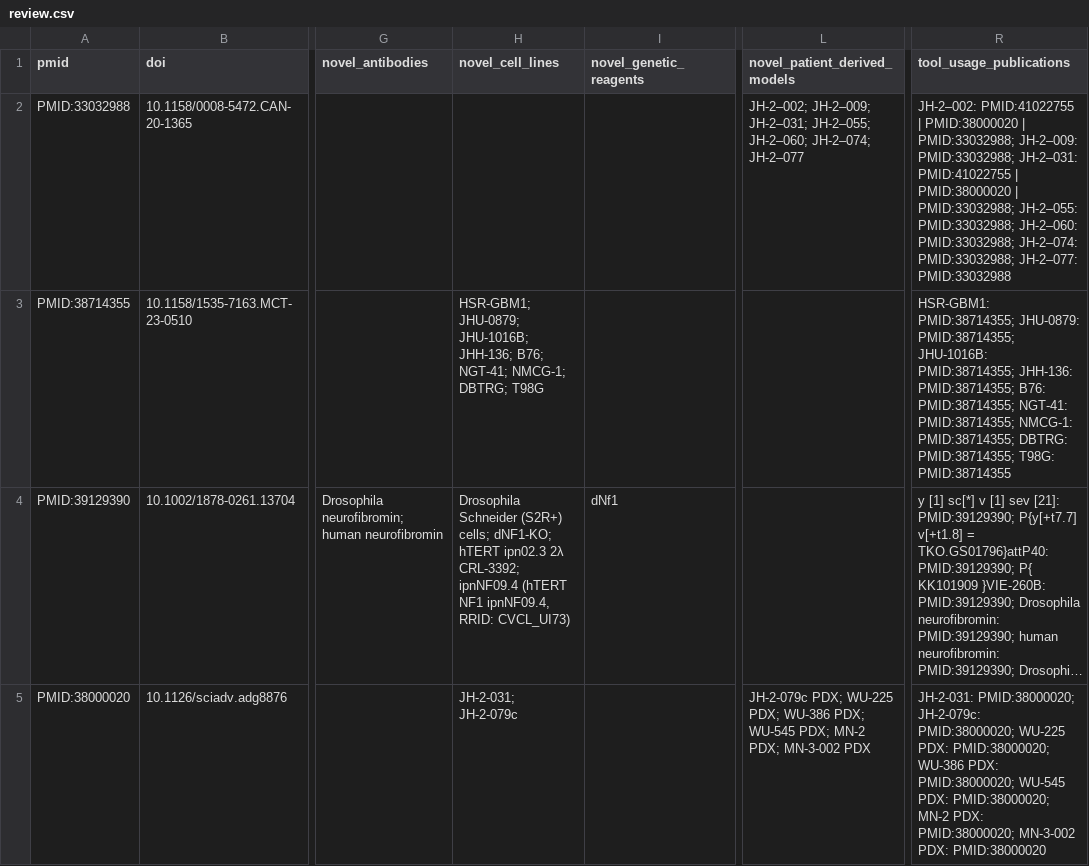
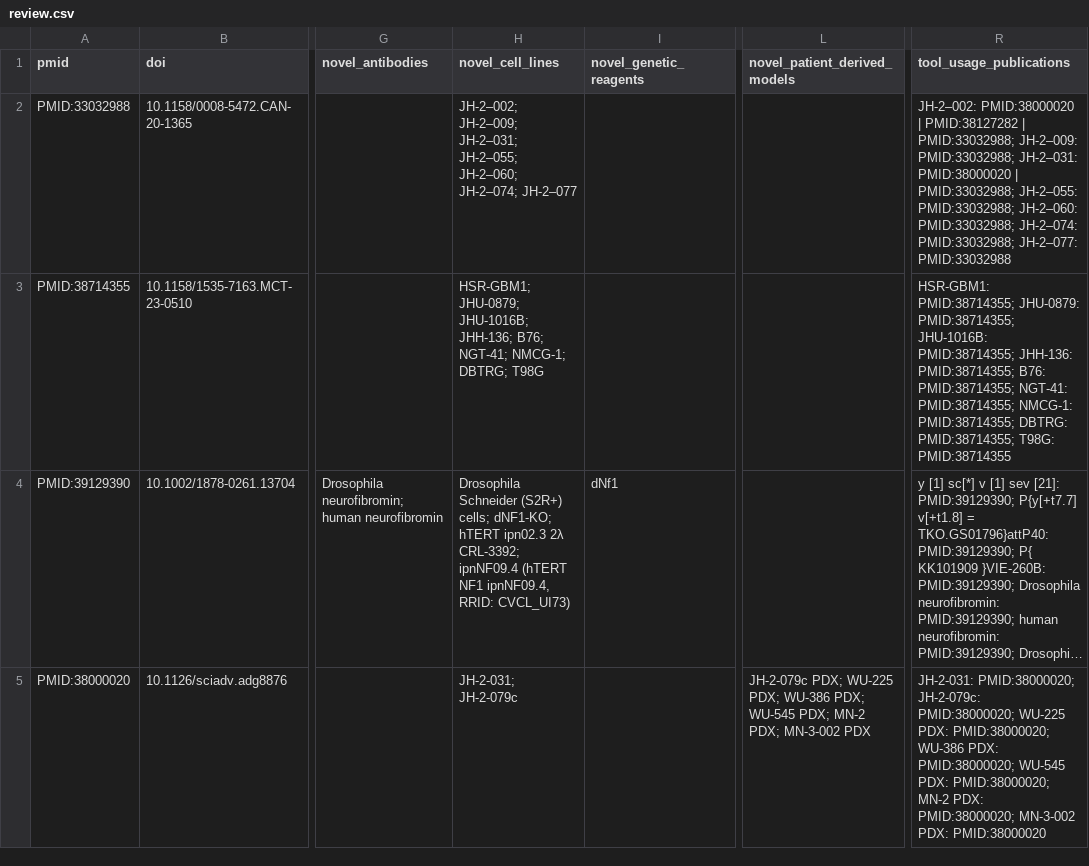
Before and after one commit to nf-osi/nf-research-tools-schema, a CSV file: tool_coverage/outputs/review.csv, drawn as a sheet; only a part is shown, gaps mark what is left out; long unchanged cells end in …; the diff names each change by its address in the sheet, - before the commit and + after, or states it on an @@ line.

```diff
--- a/tool_coverage/outputs/review.csv
+++ b/tool_coverage/outputs/review.csv
-H2 (novel_cell_lines): (empty)
+H2 (novel_cell_lines): JH-2–002; JH-2–009; JH-2–031; JH-2–055; JH-2–060; JH-2–074; JH-2–077
-L2 (novel_patient_derived_models): JH-2–002; JH-2–009; JH-2–031; JH-2–055; JH-2–060; JH-2–074; JH-2–077
+L2 (novel_patient_derived_models): (empty)
-R2 (tool_usage_publications): JH-2–002: PMID:41022755 | PMID:38000020 | PMID:33032988; JH-2–009: PMID:33032988; JH-2–031: PMID:41022755 | PMID:38000020 |…
+R2 (tool_usage_publications): JH-2–002: PMID:38000020 | PMID:38127282 | PMID:33032988; JH-2–009: PMID:33032988; JH-2–031: PMID:38000020 |…
```
Also changed, not shown: tool_coverage/outputs/VALIDATED_cell_lines.csv, tool_coverage/outputs/VALIDATED_patient_derived_models.csv.
